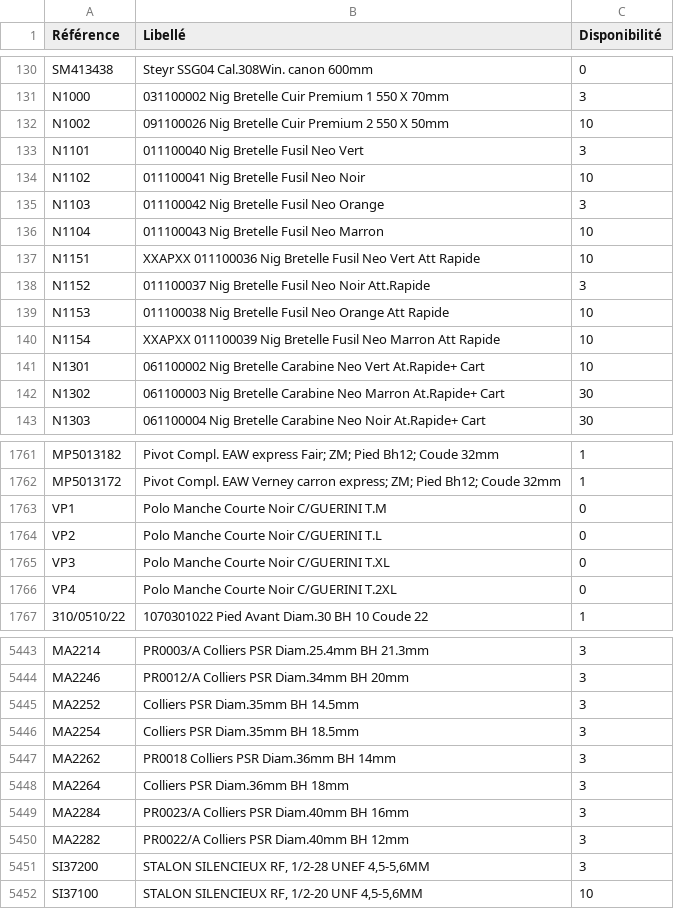
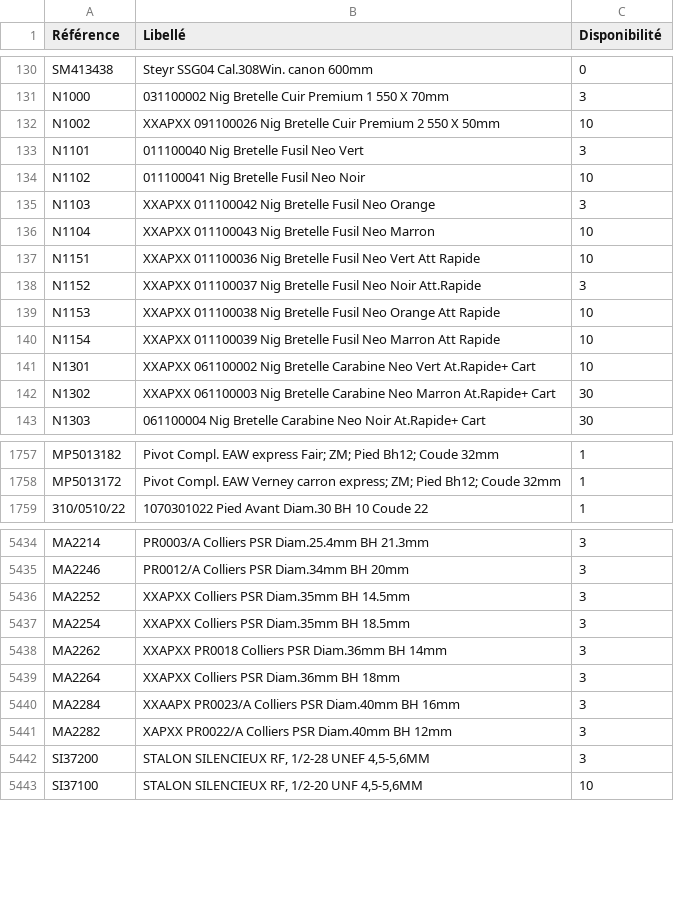
Before and after one commit to Jonathan-djimbi/arsenal-pro, a CSV file: suppliers/simacStockProduits.csv, drawn as a sheet; only a part is shown, gaps mark what is left out; the diff covers the shown part only.

```diff
--- a/suppliers/simacStockProduits.csv
+++ b/suppliers/simacStockProduits.csv
@@ -131,13 +131,13 @@ SM413438;"Steyr SSG04 Cal.308Win. canon 600mm";0
 N1000;"031100002 Nig Bretelle Cuir Premium 1 550 X 70mm";3
-N1002;"091100026 Nig Bretelle Cuir Premium 2 550 X 50mm";10
+N1002;"XXAPXX 091100026 Nig Bretelle Cuir Premium 2 550 X 50mm";10
 N1101;"011100040 Nig Bretelle Fusil Neo Vert";3
 N1102;"011100041 Nig Bretelle Fusil Neo Noir";10
-N1103;"011100042 Nig Bretelle Fusil Neo Orange";3
-N1104;"011100043 Nig Bretelle Fusil Neo Marron";10
+N1103;"XXAPXX 011100042 Nig Bretelle Fusil Neo Orange";3
+N1104;"XXAPXX 011100043 Nig Bretelle Fusil Neo Marron";10
 N1151;"XXAPXX 011100036 Nig Bretelle Fusil Neo Vert Att Rapide ";10
-N1152;"011100037 Nig Bretelle Fusil Neo Noir Att.Rapide ";3
-N1153;"011100038 Nig Bretelle Fusil Neo Orange Att Rapide ";10
+N1152;"XXAPXX 011100037 Nig Bretelle Fusil Neo Noir Att.Rapide ";3
+N1153;"XXAPXX 011100038 Nig Bretelle Fusil Neo Orange Att Rapide ";10
 N1154;"XXAPXX 011100039 Nig Bretelle Fusil Neo Marron Att Rapide ";10
-N1301;"061100002 Nig Bretelle Carabine Neo Vert At.Rapide+ Cart";10
-N1302;"061100003 Nig Bretelle Carabine Neo Marron At.Rapide+ Cart";30
+N1301;"XXAPXX 061100002 Nig Bretelle Carabine Neo Vert At.Rapide+ Cart";10
+N1302;"XXAPXX 061100003 Nig Bretelle Carabine Neo Marron At.Rapide+ Cart";30
 N1303;"061100004 Nig Bretelle Carabine Neo Noir At.Rapide+ Cart";30
@@ -1762,6 +1758,2 @@ MP5013182;"Pivot Compl. EAW express Fair; ZM; Pied Bh12; Coude 32mm";1
 MP5013172;"Pivot Compl. EAW Verney carron express; ZM; Pied Bh12; Coude 32mm";1
-VP1;"Polo Manche Courte Noir C/GUERINI T.M";0
-VP2;"Polo Manche Courte Noir C/GUERINI T.L";0
-VP3;"Polo Manche Courte Noir C/GUERINI T.XL";0
-VP4;"Polo Manche Courte Noir C/GUERINI T.2XL";0
 310/0510/22;"1070301022 Pied Avant Diam.30 BH 10 Coude 22";1
@@ -5444,8 +5435,8 @@ MA2214;"PR0003/A Colliers PSR Diam.25.4mm BH 21.3mm";3
 MA2246;"PR0012/A Colliers PSR Diam.34mm BH 20mm";3
-MA2252;"Colliers PSR Diam.35mm BH 14.5mm";3
-MA2254;"Colliers PSR Diam.35mm BH 18.5mm";3
-MA2262;"PR0018 Colliers PSR Diam.36mm BH 14mm";3
-MA2264;"Colliers PSR Diam.36mm BH 18mm";3
-MA2284;"PR0023/A Colliers PSR Diam.40mm BH 16mm";3
-MA2282;"PR0022/A Colliers PSR Diam.40mm BH 12mm";3
+MA2252;"XXAPXX Colliers PSR Diam.35mm BH 14.5mm";3
+MA2254;"XXAPXX Colliers PSR Diam.35mm BH 18.5mm";3
+MA2262;"XXAPXX PR0018 Colliers PSR Diam.36mm BH 14mm";3
+MA2264;"XXAPXX Colliers PSR Diam.36mm BH 18mm";3
+MA2284;"XXAAPX PR0023/A Colliers PSR Diam.40mm BH 16mm";3
+MA2282;"XAPXX PR0022/A Colliers PSR Diam.40mm BH 12mm";3
 SI37200;"STALON SILENCIEUX RF, 1/2-28 UNEF 4,5-5,6MM";3
```
Also changed, not shown: 3 added rows, 5 removed rows and 61 edited cells elsewhere in this file, suppliers/europarmStockProduits.csv, 4 other files.
